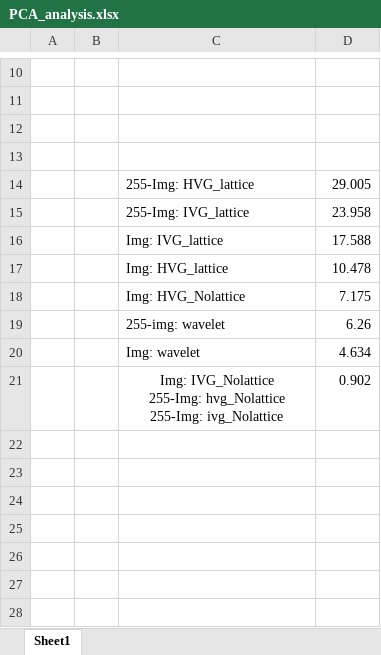
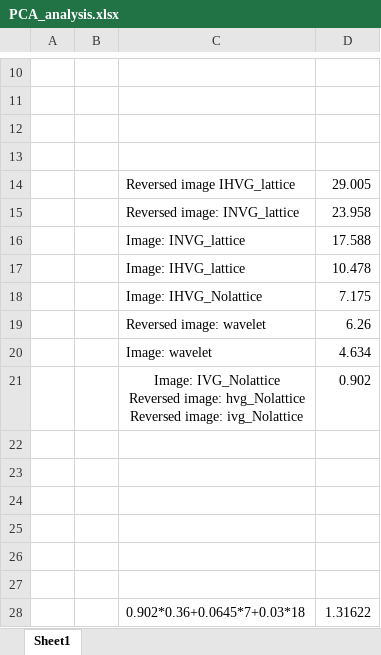
Before and after one commit to mhmoslemi2338/ILD-GSP, an Excel workbook: PCA_analysis.xlsx, sheet Sheet1, drawn as a sheet; only a part is shown, gaps mark what is left out; values as stored, in another font and other column widths than the file's, no borders; charts and pictures not drawn; ↵ is a line break in a cell; the diff names each change by its address in the sheet, - before the commit and + after, or states it on an @@ line.

```diff
--- a/PCA_analysis.xlsx (sheet Sheet1)
+++ b/PCA_analysis.xlsx (sheet Sheet1)
-C14: 255-Img: HVG_lattice
+C14: Reversed image IHVG_lattice
-C15: 255-Img: IVG_lattice
+C15: Reversed image: INVG_lattice
-C16: Img: IVG_lattice
+C16: Image: INVG_lattice
-C17: Img: HVG_lattice
+C17: Image: IHVG_lattice
-C18: Img: HVG_Nolattice
+C18: Image: IHVG_Nolattice
-C19: 255-img: wavelet
+C19: Reversed image: wavelet
-C20: Img: wavelet
+C20: Image: wavelet
-C21: Img: IVG_Nolattice ↵ 255-Img: hvg_Nolattice ↵ 255-Img: ivg_Nolattice
+C21: Image: IVG_Nolattice ↵ Reversed image: hvg_Nolattice ↵ Reversed image: ivg_Nolattice
+row 22: (empty)
+row 23: (empty)
+row 24: (empty)
+row 25: (empty)
+row 26: (empty)
+row 27: (empty)
+row 28:  |  | 0.902*0.36+0.0645*7+0.03*18 | 1.31622
```
Also changed, not shown: charts or pictures, 14 other files.
